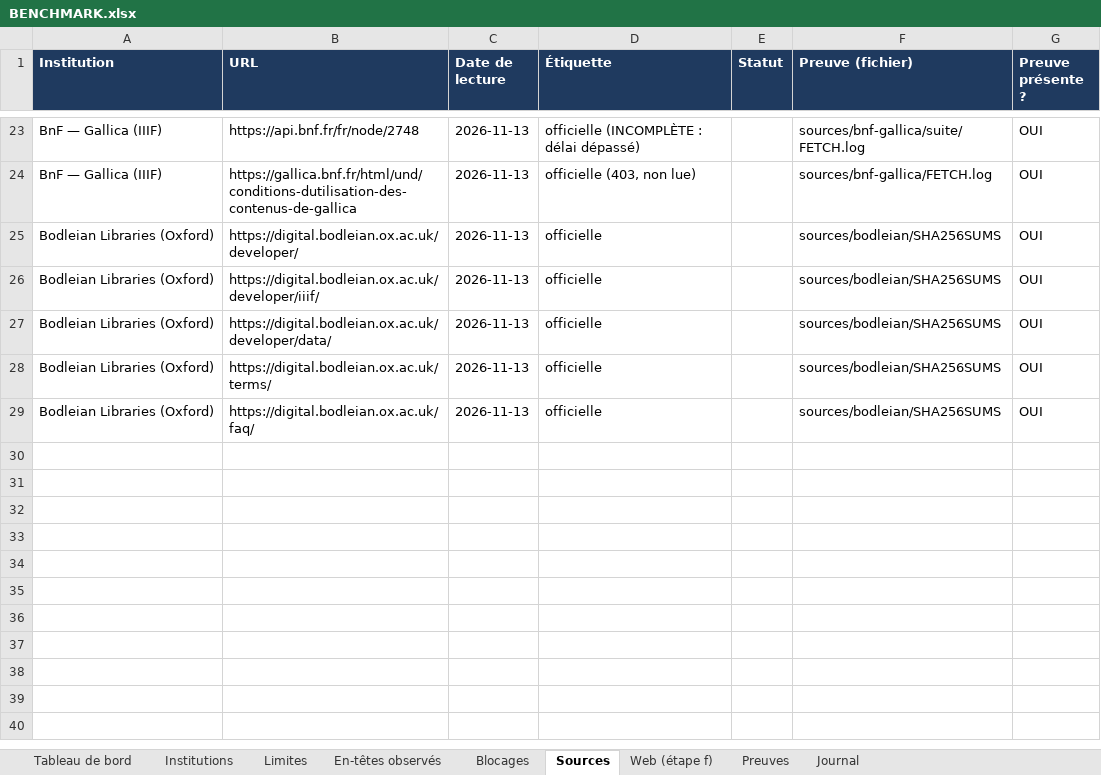
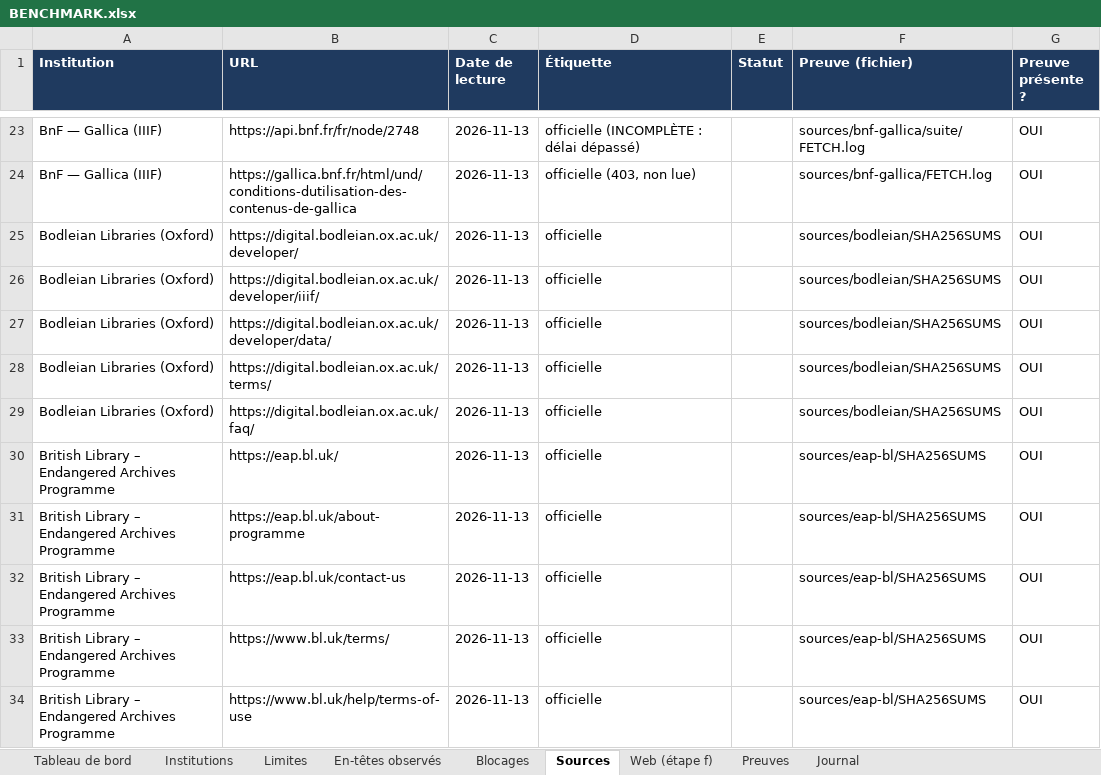
Before and after one commit to maribakulj/Veille-API-IIIF, an Excel workbook: BENCHMARK.xlsx, sheet Sources, drawn as a sheet; only a part is shown, gaps mark what is left out; values as stored, in another font and other column widths than the file's, no borders; the diff names each change by its address in the sheet, - before the commit and + after, or states it on an @@ line.

```diff
--- a/BENCHMARK.xlsx (sheet Sources)
+++ b/BENCHMARK.xlsx (sheet Sources)
+row 30: British Library – Endangered Archives Programme | https://eap.bl.uk/ | 2026-11-13 | officielle |  | sources/eap-bl/SHA256SUMS | OUI
+row 31: British Library – Endangered Archives Programme | https://eap.bl.uk/about-programme | 2026-11-13 | officielle |  | sources/eap-bl/SHA256SUMS | OUI
+row 32: British Library – Endangered Archives Programme | https://eap.bl.uk/contact-us | 2026-11-13 | officielle |  | sources/eap-bl/SHA256SUMS | OUI
+row 33: British Library – Endangered Archives Programme | https://www.bl.uk/terms/ | 2026-11-13 | officielle |  | sources/eap-bl/SHA256SUMS | OUI
+row 34: British Library – Endangered Archives Programme | https://www.bl.uk/help/terms-of-use | 2026-11-13 | officielle |  | sources/eap-bl/SHA256SUMS | OUI
```
Also changed, not shown: sheet Preuves, sheet Institutions, sheet Tableau de bord, sheet Limites, sheet Blocages, sheet Journal, charts or pictures, 14 other files.
